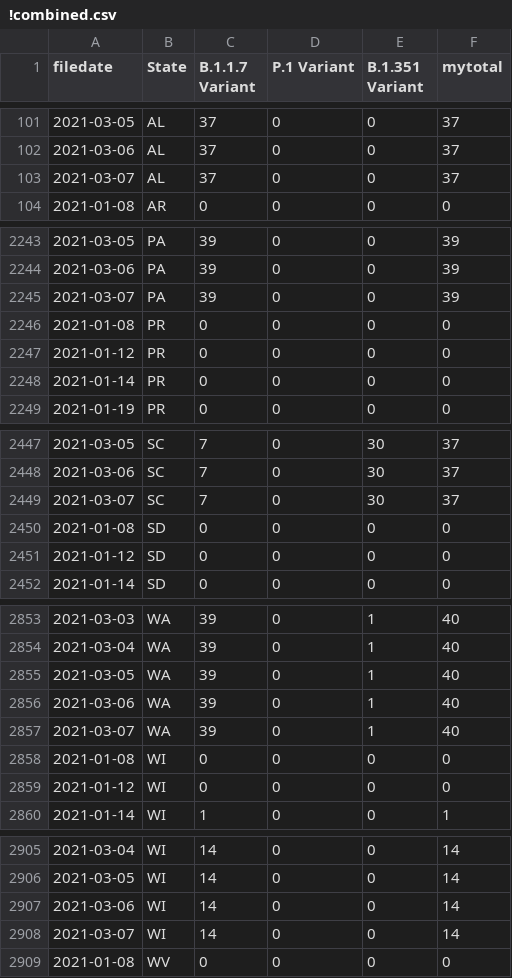
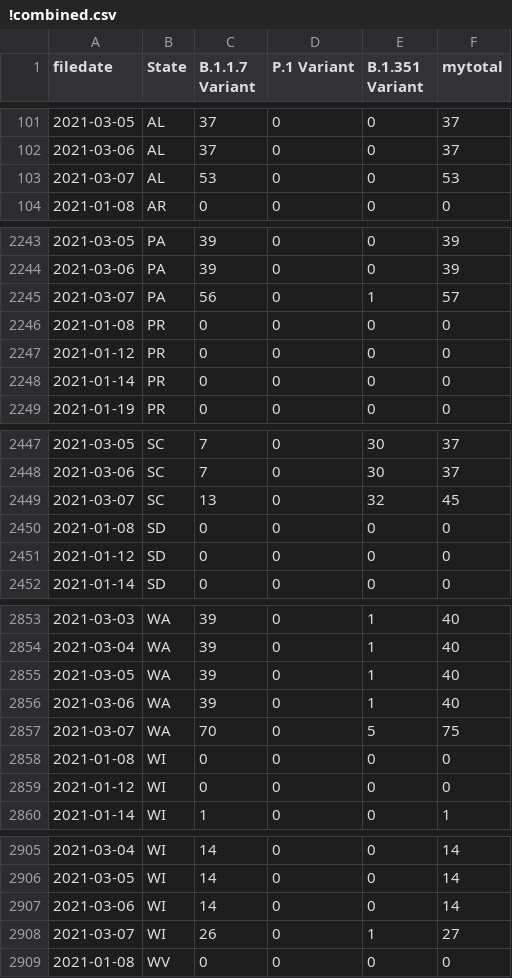
Before and after one commit to USATODAY/covid-variants, a CSV file: !combined.csv, drawn as a sheet; only a part is shown, gaps mark what is left out; the diff covers the shown part only.

```diff
--- a/!combined.csv
+++ b/!combined.csv
@@ -102,3 +102,3 @@ filedate,State,B.1.1.7 Variant,P.1 Variant,B.1.351 Variant,mytotal
 2021-03-06,AL,37,0,0,37
-2021-03-07,AL,37,0,0,37
+2021-03-07,AL,53,0,0,53
 2021-01-08,AR,0,0,0,0
@@ -2244,3 +2244,3 @@ filedate,State,B.1.1.7 Variant,P.1 Variant,B.1.351 Variant,mytotal
 2021-03-06,PA,39,0,0,39
-2021-03-07,PA,39,0,0,39
+2021-03-07,PA,56,0,1,57
 2021-01-08,PR,0,0,0,0
@@ -2448,3 +2448,3 @@ filedate,State,B.1.1.7 Variant,P.1 Variant,B.1.351 Variant,mytotal
 2021-03-06,SC,7,0,30,37
-2021-03-07,SC,7,0,30,37
+2021-03-07,SC,13,0,32,45
 2021-01-08,SD,0,0,0,0
@@ -2856,3 +2856,3 @@ filedate,State,B.1.1.7 Variant,P.1 Variant,B.1.351 Variant,mytotal
 2021-03-06,WA,39,0,1,40
-2021-03-07,WA,39,0,1,40
+2021-03-07,WA,70,0,5,75
 2021-01-08,WI,0,0,0,0
@@ -2907,3 +2907,3 @@ filedate,State,B.1.1.7 Variant,P.1 Variant,B.1.351 Variant,mytotal
 2021-03-06,WI,14,0,0,14
-2021-03-07,WI,14,0,0,14
+2021-03-07,WI,26,0,1,27
 2021-01-08,WV,0,0,0,0
```
Also changed, not shown: 44 edited cells elsewhere in this file, 3 other files.
